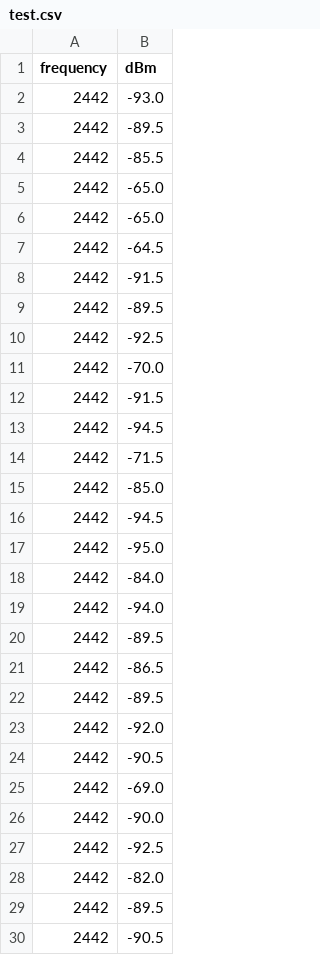
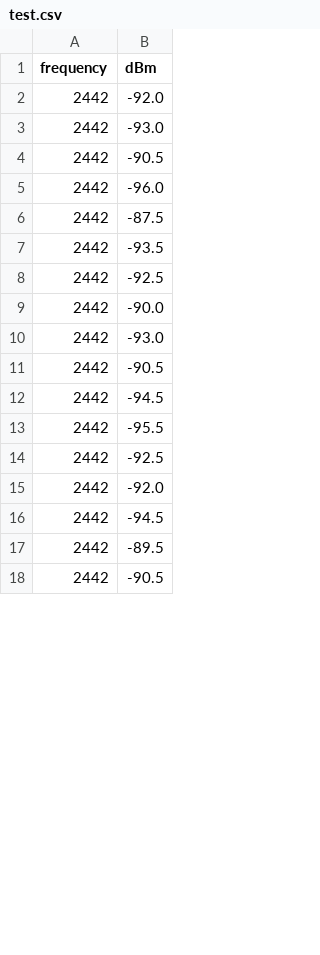
Before and after one commit to pranavbadami/urban-measurement, a CSV file: data/test.csv, drawn as a sheet; only a part is shown; the diff covers the shown part only.

```diff
--- a/data/test.csv
+++ b/data/test.csv
@@ -1,29 +1,17 @@
 frequency,dBm
+2442,-92.0
 2442,-93.0
-2442,-89.5
-2442,-85.5
-2442,-65.0
-2442,-65.0
-2442,-64.5
-2442,-91.5
-2442,-89.5
+2442,-90.5
+2442,-96.0
+2442,-87.5
+2442,-93.5
 2442,-92.5
-2442,-70.0
-2442,-91.5
+2442,-90.0
+2442,-93.0
+2442,-90.5
 2442,-94.5
-2442,-71.5
-2442,-85.0
+2442,-95.5
+2442,-92.5
+2442,-92.0
 2442,-94.5
-2442,-95.0
-2442,-84.0
-2442,-94.0
-2442,-89.5
-2442,-86.5
-2442,-89.5
-2442,-92.0
-2442,-90.5
-2442,-69.0
-2442,-90.0
-2442,-92.5
-2442,-82.0
 2442,-89.5
```
Also changed, not shown: 32 removed rows and 2 edited cells elsewhere in this file, 2 other files.
